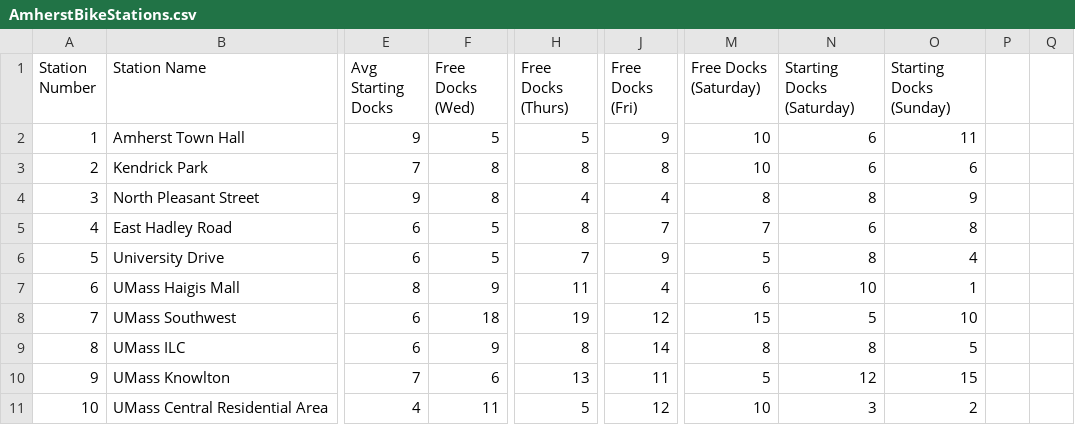
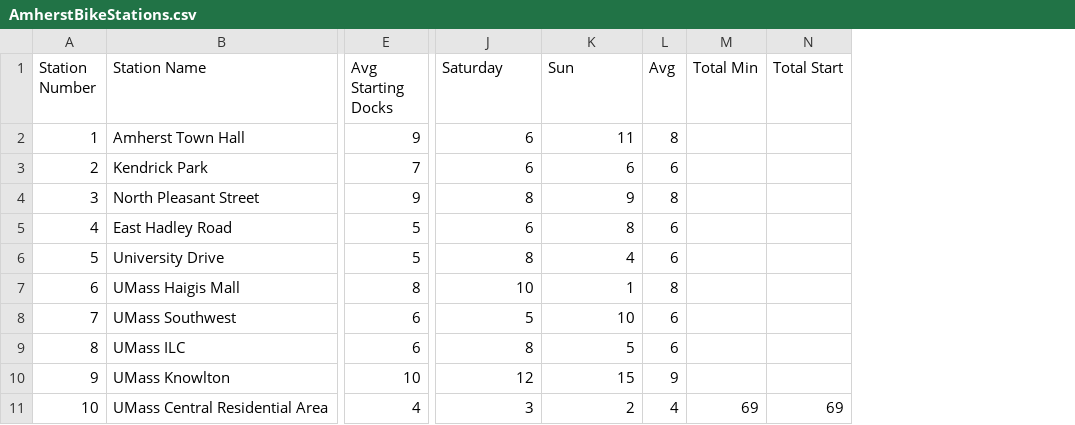
Before and after one commit to elliottower/ValleyBikeProject, a CSV file: AmherstBikeStations.csv, drawn as a sheet; only a part is shown, gaps mark what is left out; removed rows and columns are numbered as before the commit, all else as after; the diff names each change by its address in the sheet, - before the commit and + after, or states it on an @@ line.

```diff
--- a/AmherstBikeStations.csv
+++ b/AmherstBikeStations.csv
-column F (Free Docks (Wed)), rows 2-11: 5 | 8 | 8 | 5 | 5 | 9 | 18 | 9 | 6 | 11
-column H (Free Docks (Thurs)), rows 2-11: 5 | 8 | 4 | 8 | 7 | 11 | 19 | 8 | 13 | 5
-column J (Free Docks (Fri)), rows 2-11: 9 | 8 | 4 | 7 | 9 | 4 | 12 | 14 | 11 | 12
-column M (Free Docks (Saturday)), rows 2-11: 10 | 10 | 8 | 7 | 5 | 6 | 15 | 8 | 5 | 10
-column P, empty
-column Q, empty
+column L (Avg), rows 2-11: 8 | 6 | 8 | 6 | 6 | 8 | 6 | 6 | 9 | 4
+column M (Total Min), row 11: 69
+column N (Total Start), row 11: 69
-J1: Starting Docks (Saturday)
+J1: Saturday
-K1: Starting Docks (Sunday)
+K1: Sun
-E5:E6 (Avg Starting Docks): 6
+E5:E6 (Avg Starting Docks): 5
-E10 (Avg Starting Docks): 7
+E10 (Avg Starting Docks): 10
```
Also changed, not shown: AmherstBikeStationsTest.csv, 4 other files.
